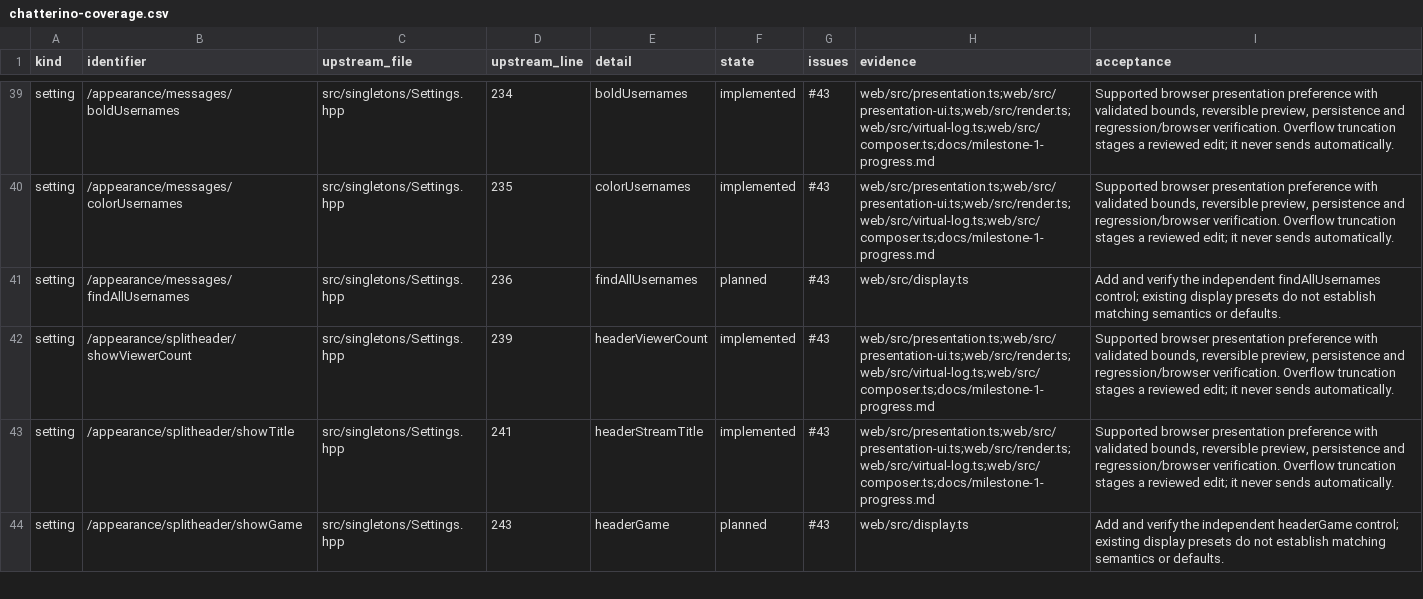
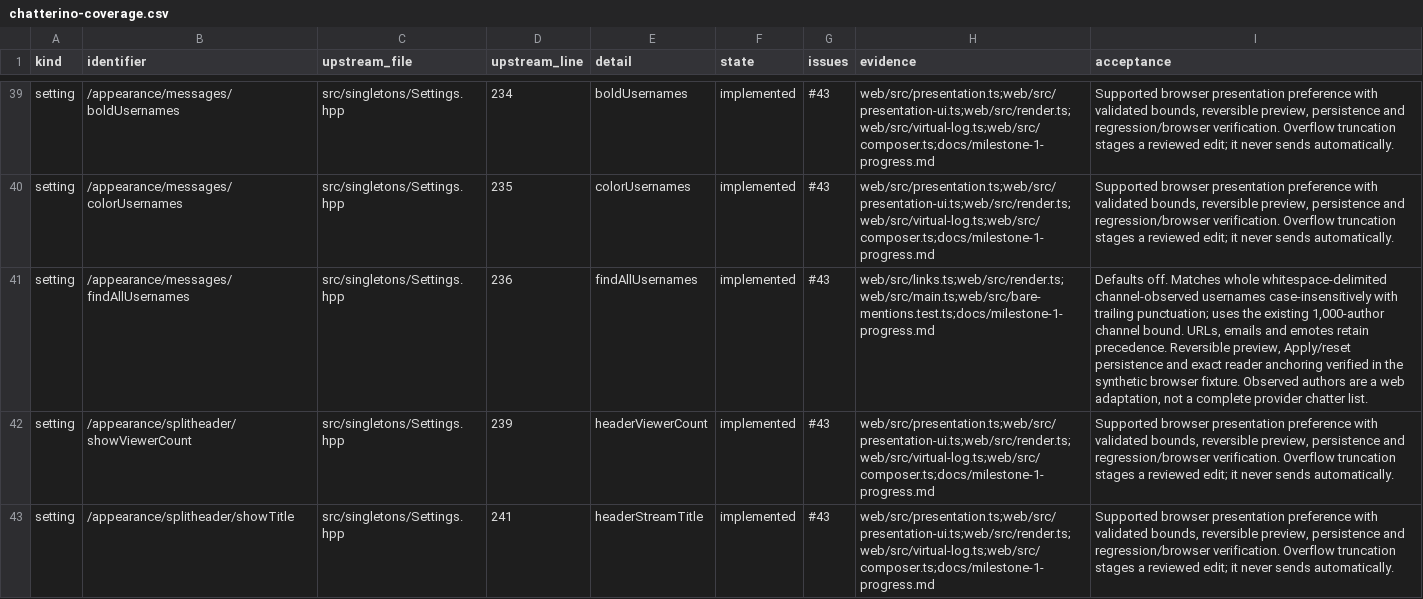
Before and after one commit to PatrickFanella/chatty-cat, a CSV file: docs/chatterino-coverage.csv, drawn as a sheet; only a part is shown, gaps mark what is left out; the shorter side is filled out with more unchanged rows; the diff names each change by its address in the sheet, - before the commit and + after, or states it on an @@ line.

Commit message:
Detect observed channel usernames without at-signs

```diff
--- a/docs/chatterino-coverage.csv
+++ b/docs/chatterino-coverage.csv
-F41 (state): planned
+F41 (state): implemented
-H41 (evidence): web/src/display.ts
+H41 (evidence): web/src/links.ts;web/src/render.ts;web/src/main.ts;web/src/bare-mentions.test.ts;docs/milestone-1-progress.md
-I41 (acceptance): Add and verify the independent findAllUsernames control; existing display presets do not establish matching semantics or defaults.
+I41 (acceptance): Defaults off. Matches whole whitespace-delimited channel-observed usernames case-insensitively with trailing punctuation; uses the existing 1,000-author channel bound. URLs, emails and emotes retain precedence. Reversible preview, Apply/reset persistence and exact reader anchoring verified in the synthetic browser fixture. Observed authors are a web adaptation, not a complete provider chatter list.
```
Also changed, not shown: 8 other files.
